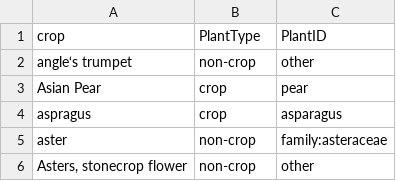
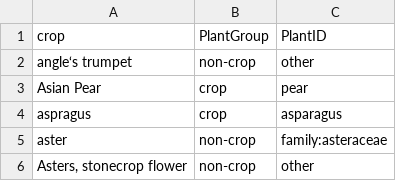
Before and after one commit to bzbradford/wibee-dashboard, a CSV file: plants/legacy-plant-list.csv, drawn as a sheet; only a part is shown.

```diff
--- a/plants/legacy-plant-list.csv
+++ b/plants/legacy-plant-list.csv
@@ -1,2 +1,2 @@
-crop,PlantType,PlantID
+crop,PlantGroup,PlantID
 angle‘s trumpet,non-crop,other
```
Also changed, not shown: plants/crop-list.csv, plants/non-crop-family-list.csv, 6 other files.
